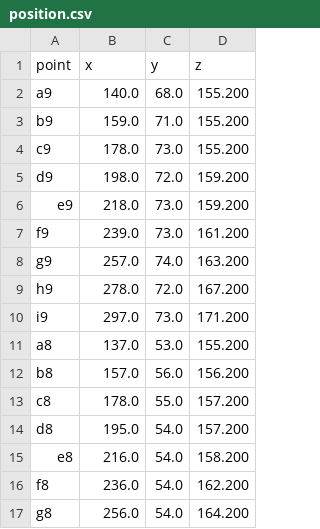
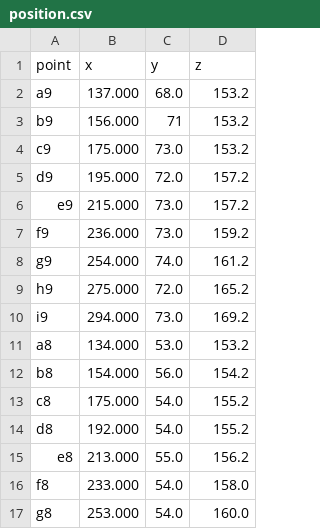
Before and after one commit to AcidYoghurt/ros2_cchess, a CSV file: src/cchess_control/machinery_chess_control_bringup/config/machinery/right/position.csv, drawn as a sheet; only a part is shown; the diff covers the shown part only.

```diff
--- a/src/cchess_control/machinery_chess_control_bringup/config/machinery/right/position.csv
+++ b/src/cchess_control/machinery_chess_control_bringup/config/machinery/right/position.csv
@@ -1,17 +1,17 @@
 point,x,y,z
-a9,140.0,68.0,155.200
-b9,159.0,71.0,155.200
-c9,178.0,73.0,155.200
-d9,198.0,72.0,159.200
-e9,218.0,73.0,159.200
-f9,239.0,73.0,161.200
-g9,257.0,74.0,163.200
-h9,278.0,72.0,167.200
-i9,297.0,73.0,171.200
-a8,137.0,53.0,155.200
-b8,157.0,56.0,156.200
-c8,178.0,55.0,157.200
-d8,195.0,54.0,157.200
-e8,216.0,54.0,158.200
-f8,236.0,54.0,162.200
-g8,256.0,54.0,164.200
+a9,137.000,68.0,153.2
+b9,156.000,71,153.2
+c9,175.000,73.0,153.2
+d9,195.000,72.0,157.2
+e9,215.000,73.0,157.2
+f9,236.000,73.0,159.2
+g9,254.000,74.0,161.2
+h9,275.000,72.0,165.2
+i9,294.000,73.0,169.2
+a8,134.000,53.0,153.2
+b8,154.000,56.0,154.2
+c8,175.000,54.0,155.2
+d8,192.000,54.0,155.2
+e8,213.000,55.0,156.2
+f8,233.000,54.0,158.0
+g8,253.000,54.0,160.0
```
Also changed, not shown: 149 edited cells elsewhere in this file, src/cchess_control/machinery_chess_control_bringup/config/machinery/left/position.csv, 8 other files.
